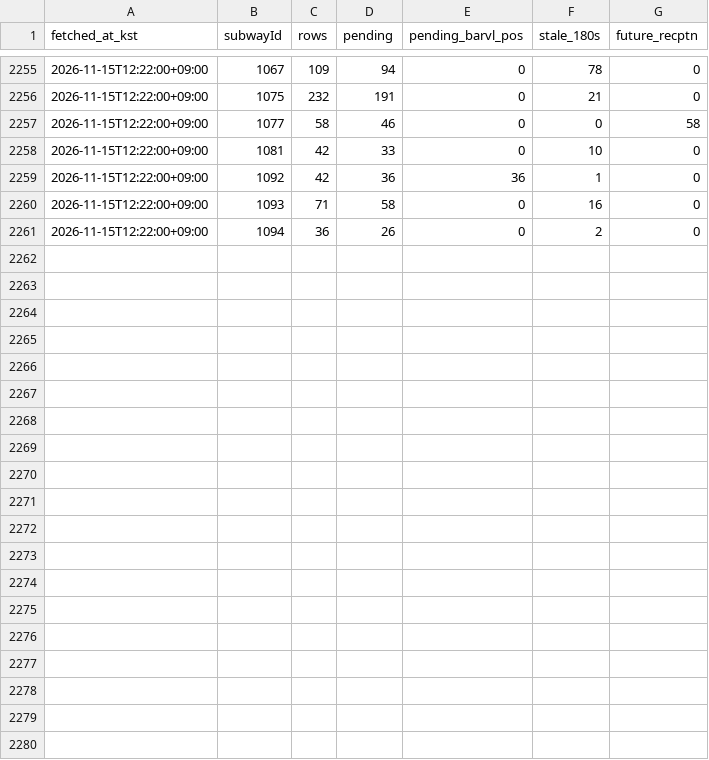
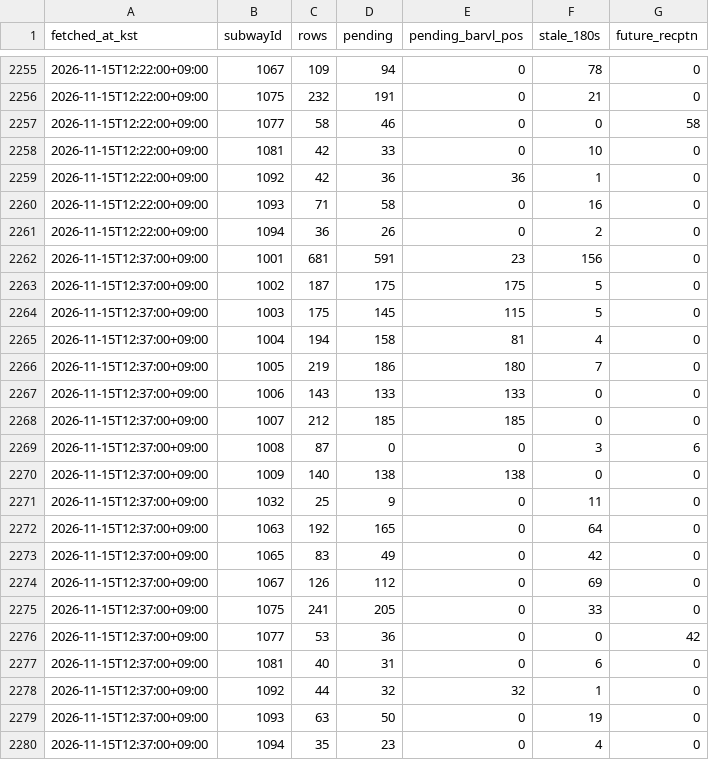
Before and after one commit to kkkkrk/run-or-not-probe, a CSV file: data/lines.csv, drawn as a sheet; only a part is shown, gaps mark what is left out; the diff names each change by its address in the sheet, - before the commit and + after, or states it on an @@ line.

```diff
--- a/data/lines.csv
+++ b/data/lines.csv
+row 2262: 2026-11-15T12:37:00+09:00 | 1001 | 681 | 591 | 23 | 156 | 0
+row 2263: 2026-11-15T12:37:00+09:00 | 1002 | 187 | 175 | 175 | 5 | 0
+row 2264: 2026-11-15T12:37:00+09:00 | 1003 | 175 | 145 | 115 | 5 | 0
+row 2265: 2026-11-15T12:37:00+09:00 | 1004 | 194 | 158 | 81 | 4 | 0
+row 2266: 2026-11-15T12:37:00+09:00 | 1005 | 219 | 186 | 180 | 7 | 0
+row 2267: 2026-11-15T12:37:00+09:00 | 1006 | 143 | 133 | 133 | 0 | 0
+row 2268: 2026-11-15T12:37:00+09:00 | 1007 | 212 | 185 | 185 | 0 | 0
+row 2269: 2026-11-15T12:37:00+09:00 | 1008 | 87 | 0 | 0 | 3 | 6
+row 2270: 2026-11-15T12:37:00+09:00 | 1009 | 140 | 138 | 138 | 0 | 0
+row 2271: 2026-11-15T12:37:00+09:00 | 1032 | 25 | 9 | 0 | 11 | 0
+row 2272: 2026-11-15T12:37:00+09:00 | 1063 | 192 | 165 | 0 | 64 | 0
+row 2273: 2026-11-15T12:37:00+09:00 | 1065 | 83 | 49 | 0 | 42 | 0
+row 2274: 2026-11-15T12:37:00+09:00 | 1067 | 126 | 112 | 0 | 69 | 0
+row 2275: 2026-11-15T12:37:00+09:00 | 1075 | 241 | 205 | 0 | 33 | 0
+row 2276: 2026-11-15T12:37:00+09:00 | 1077 | 53 | 36 | 0 | 0 | 42
+row 2277: 2026-11-15T12:37:00+09:00 | 1081 | 40 | 31 | 0 | 6 | 0
+row 2278: 2026-11-15T12:37:00+09:00 | 1092 | 44 | 32 | 32 | 1 | 0
+row 2279: 2026-11-15T12:37:00+09:00 | 1093 | 63 | 50 | 0 | 19 | 0
+row 2280: 2026-11-15T12:37:00+09:00 | 1094 | 35 | 23 | 0 | 4 | 0
```
Also changed, not shown: data/runs.csv, 2 other files.
